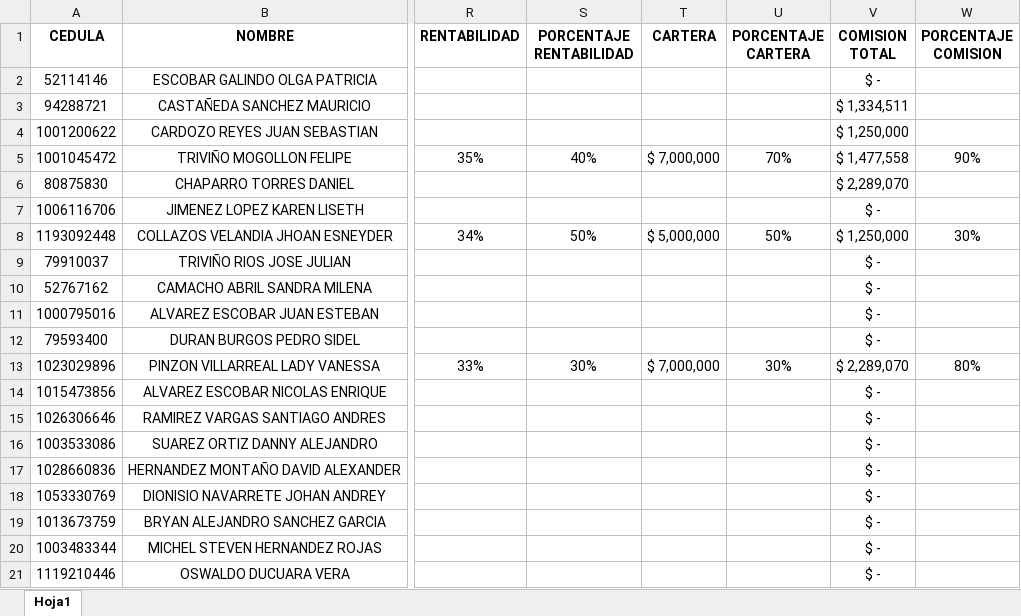
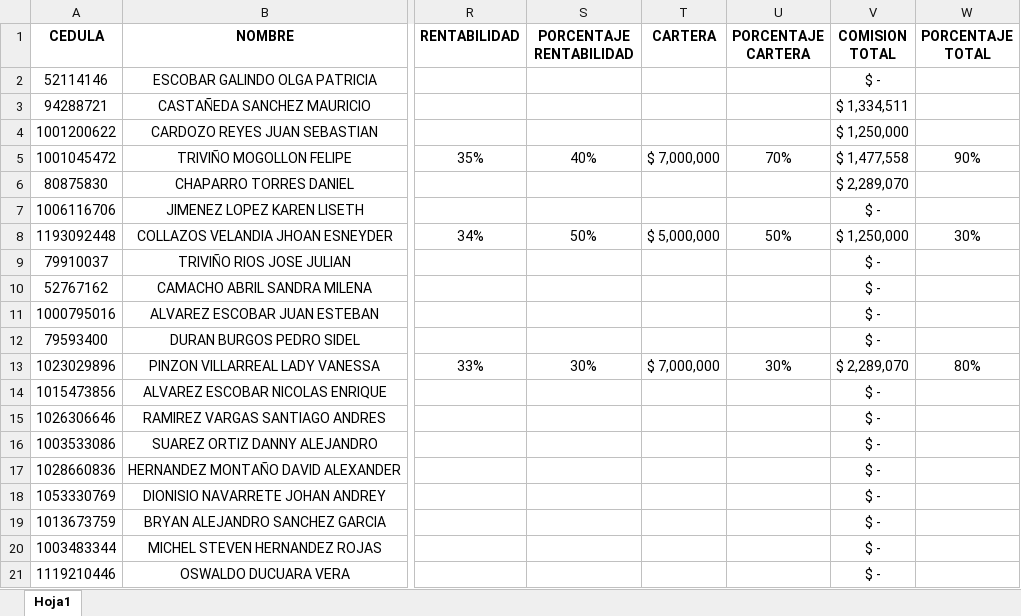
Before and after one commit to Alpartes/DESPRENDIBLE, an Excel workbook: empleados.xlsx, sheet Hoja1, drawn as a sheet; only a part is shown, gaps mark what is left out; values as stored, in another font and other column widths than the file's, no borders; the diff names each change by its address in the sheet, - before the commit and + after, or states it on an @@ line.

Commit message:
ACTUALIZAR

```diff
--- a/empleados.xlsx (sheet Hoja1)
+++ b/empleados.xlsx (sheet Hoja1)
-W1: PORCENTAJE COMISION
+W1: PORCENTAJE TOTAL
```
